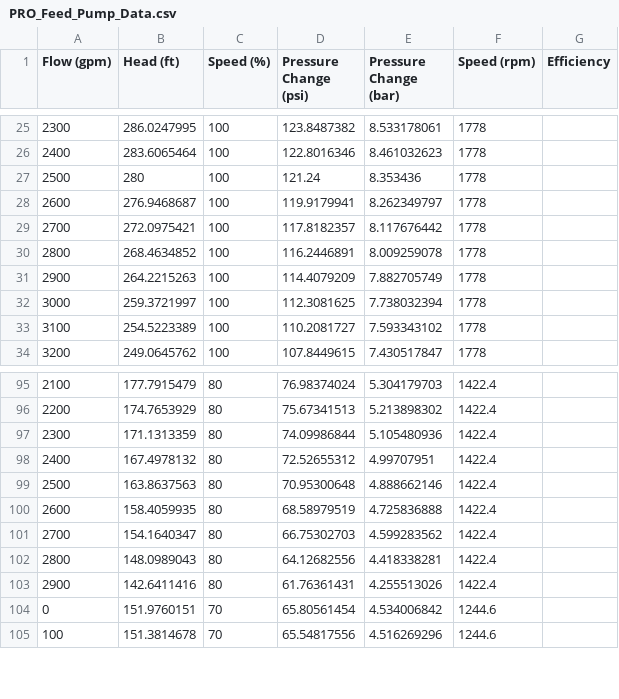
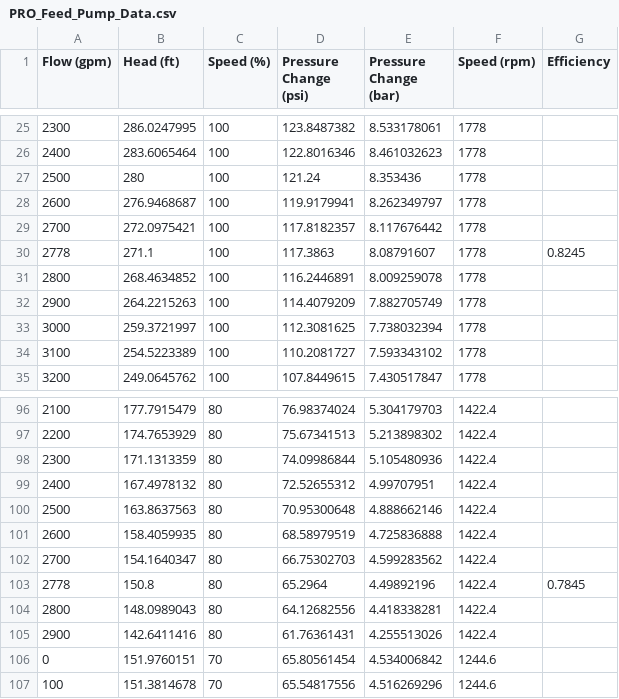
Before and after one commit to watertap-org/flex_desal, a CSV file: src/wrd/data/PRO_Feed_Pump_Data.csv, drawn as a sheet; only a part is shown, gaps mark what is left out.

Commit message:
Add tested efficiency values and black

```diff
--- a/src/wrd/data/PRO_Feed_Pump_Data.csv
+++ b/src/wrd/data/PRO_Feed_Pump_Data.csv
@@ -29,2 +29,3 @@
 2700,272.0975421,100,117.8182357,8.117676442,1778,
+2778,271.1,100,117.3863,8.08791607,1778,0.8245
 2800,268.4634852,100,116.2446891,8.009259078,1778,
@@ -101,2 +102,3 @@
 2700,154.1640347,80,66.75302703,4.599283562,1422.4,
+2778,150.8,80,65.2964,4.49892196,1422.4,0.7845
 2800,148.0989043,80,64.12682556,4.418338281,1422.4,
```
Also changed, not shown: 1 other file.
